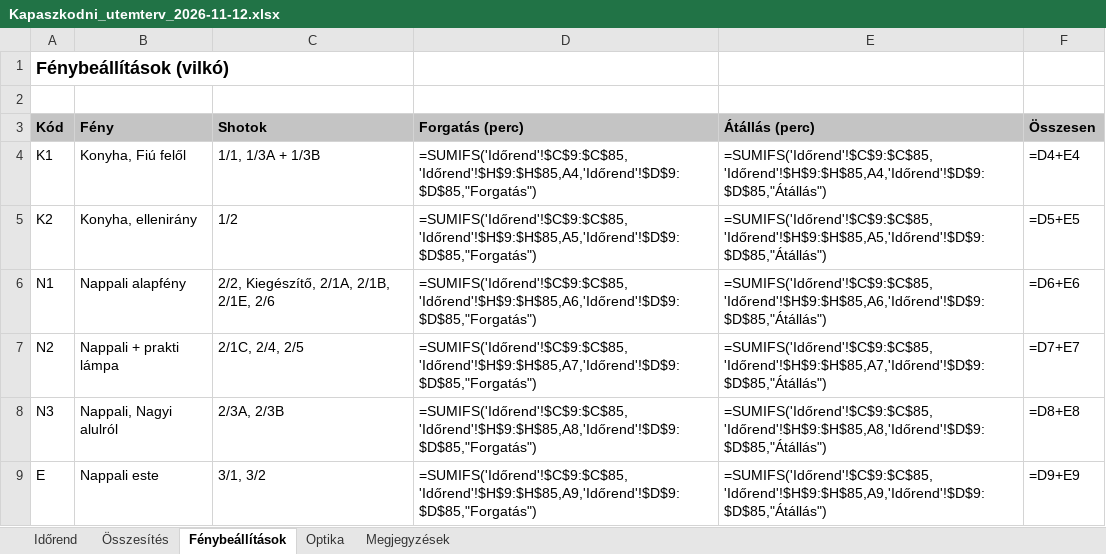
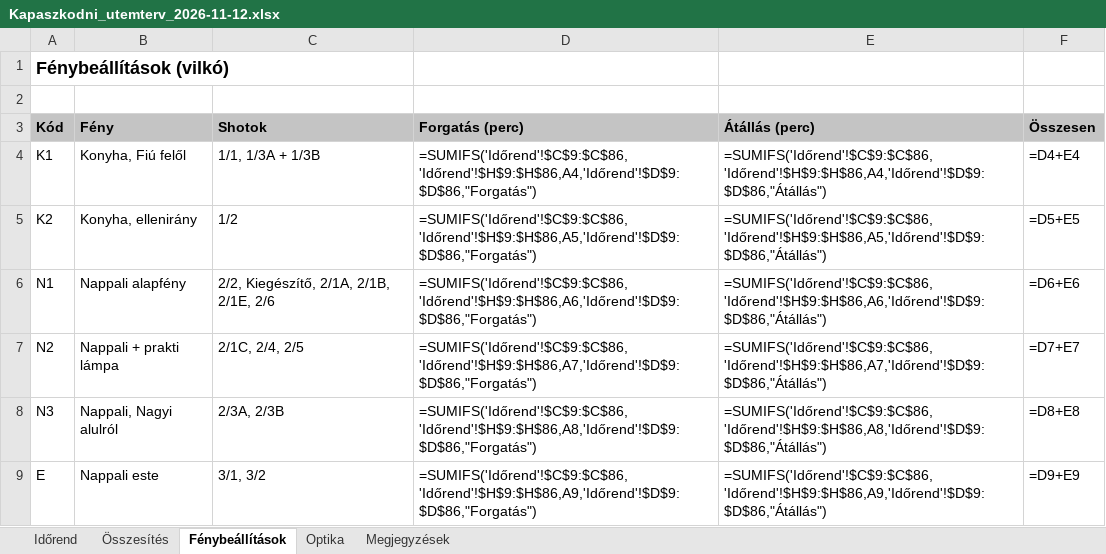
Before and after one commit to xdkoky/ANDRIS--LLOYD, an Excel workbook: diszpo/Kapaszkodni_utemterv_2026-11-12.xlsx, sheet Fénybeállítások, drawn as a sheet; values as stored, in another font and other column widths than the file's, no borders; formulas without a stored value are shown as written; the diff names each change by its address in the sheet, - before the commit and + after, or states it on an @@ line.

```diff
--- a/diszpo/Kapaszkodni_utemterv_2026-11-12.xlsx (sheet Fénybeállítások)
+++ b/diszpo/Kapaszkodni_utemterv_2026-11-12.xlsx (sheet Fénybeállítások)
-D4 (Forgatás (perc)): =SUMIFS('Időrend'!$C$9:$C$85,'Időrend'!$H$9:$H$85,A4,'Időrend'!$D$9:$D$85,"Forgatás")
+D4 (Forgatás (perc)): =SUMIFS('Időrend'!$C$9:$C$86,'Időrend'!$H$9:$H$86,A4,'Időrend'!$D$9:$D$86,"Forgatás")
-E4 (Átállás (perc)): =SUMIFS('Időrend'!$C$9:$C$85,'Időrend'!$H$9:$H$85,A4,'Időrend'!$D$9:$D$85,"Átállás")
+E4 (Átállás (perc)): =SUMIFS('Időrend'!$C$9:$C$86,'Időrend'!$H$9:$H$86,A4,'Időrend'!$D$9:$D$86,"Átállás")
-D5 (Forgatás (perc)): =SUMIFS('Időrend'!$C$9:$C$85,'Időrend'!$H$9:$H$85,A5,'Időrend'!$D$9:$D$85,"Forgatás")
+D5 (Forgatás (perc)): =SUMIFS('Időrend'!$C$9:$C$86,'Időrend'!$H$9:$H$86,A5,'Időrend'!$D$9:$D$86,"Forgatás")
-E5 (Átállás (perc)): =SUMIFS('Időrend'!$C$9:$C$85,'Időrend'!$H$9:$H$85,A5,'Időrend'!$D$9:$D$85,"Átállás")
+E5 (Átállás (perc)): =SUMIFS('Időrend'!$C$9:$C$86,'Időrend'!$H$9:$H$86,A5,'Időrend'!$D$9:$D$86,"Átállás")
-D6 (Forgatás (perc)): =SUMIFS('Időrend'!$C$9:$C$85,'Időrend'!$H$9:$H$85,A6,'Időrend'!$D$9:$D$85,"Forgatás")
+D6 (Forgatás (perc)): =SUMIFS('Időrend'!$C$9:$C$86,'Időrend'!$H$9:$H$86,A6,'Időrend'!$D$9:$D$86,"Forgatás")
-E6 (Átállás (perc)): =SUMIFS('Időrend'!$C$9:$C$85,'Időrend'!$H$9:$H$85,A6,'Időrend'!$D$9:$D$85,"Átállás")
+E6 (Átállás (perc)): =SUMIFS('Időrend'!$C$9:$C$86,'Időrend'!$H$9:$H$86,A6,'Időrend'!$D$9:$D$86,"Átállás")
-D7 (Forgatás (perc)): =SUMIFS('Időrend'!$C$9:$C$85,'Időrend'!$H$9:$H$85,A7,'Időrend'!$D$9:$D$85,"Forgatás")
+D7 (Forgatás (perc)): =SUMIFS('Időrend'!$C$9:$C$86,'Időrend'!$H$9:$H$86,A7,'Időrend'!$D$9:$D$86,"Forgatás")
-E7 (Átállás (perc)): =SUMIFS('Időrend'!$C$9:$C$85,'Időrend'!$H$9:$H$85,A7,'Időrend'!$D$9:$D$85,"Átállás")
+E7 (Átállás (perc)): =SUMIFS('Időrend'!$C$9:$C$86,'Időrend'!$H$9:$H$86,A7,'Időrend'!$D$9:$D$86,"Átállás")
-D8 (Forgatás (perc)): =SUMIFS('Időrend'!$C$9:$C$85,'Időrend'!$H$9:$H$85,A8,'Időrend'!$D$9:$D$85,"Forgatás")
+D8 (Forgatás (perc)): =SUMIFS('Időrend'!$C$9:$C$86,'Időrend'!$H$9:$H$86,A8,'Időrend'!$D$9:$D$86,"Forgatás")
-E8 (Átállás (perc)): =SUMIFS('Időrend'!$C$9:$C$85,'Időrend'!$H$9:$H$85,A8,'Időrend'!$D$9:$D$85,"Átállás")
+E8 (Átállás (perc)): =SUMIFS('Időrend'!$C$9:$C$86,'Időrend'!$H$9:$H$86,A8,'Időrend'!$D$9:$D$86,"Átállás")
-D9 (Forgatás (perc)): =SUMIFS('Időrend'!$C$9:$C$85,'Időrend'!$H$9:$H$85,A9,'Időrend'!$D$9:$D$85,"Forgatás")
+D9 (Forgatás (perc)): =SUMIFS('Időrend'!$C$9:$C$86,'Időrend'!$H$9:$H$86,A9,'Időrend'!$D$9:$D$86,"Forgatás")
-E9 (Átállás (perc)): =SUMIFS('Időrend'!$C$9:$C$85,'Időrend'!$H$9:$H$85,A9,'Időrend'!$D$9:$D$85,"Átállás")
+E9 (Átállás (perc)): =SUMIFS('Időrend'!$C$9:$C$86,'Időrend'!$H$9:$H$86,A9,'Időrend'!$D$9:$D$86,"Átállás")
```
Also changed, not shown: sheet Időrend, sheet Összesítés, sheet Megjegyzések, 6 other files.
